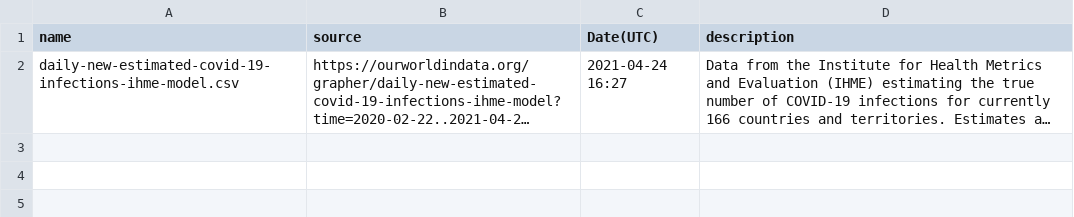
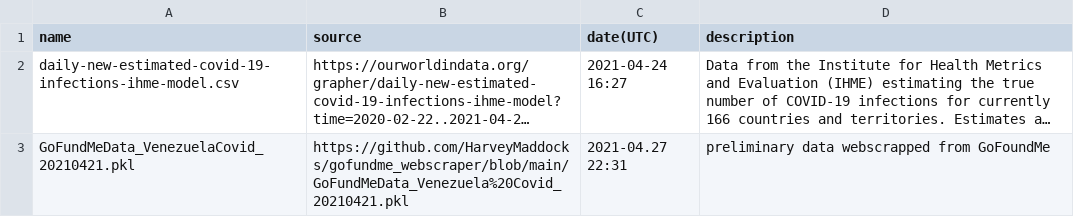
Before and after one commit to alfonso-navas/Proyecto_OP2, a CSV file: datos/metadata.csv, drawn as a sheet; long unchanged cells end in …; the diff names each change by its address in the sheet, - before the commit and + after, or states it on an @@ line.

Commit message:
se inluye la exploración de los datos de GoFundMe

```diff
--- a/datos/metadata.csv
+++ b/datos/metadata.csv
-C1: Date(UTC)
+C1: date(UTC)
+row 3: GoFundMeData_VenezuelaCovid_20210421.pkl | https://github.com/HarveyMaddocks/gofundme_webscraper/blob/main/GoFundMeData_Venezuela%20Covid_20210421.pkl | 2021-04.27 22:31 | preliminary data webscrapped from GoFoundMe
```
Also changed, not shown: 4 other files.
